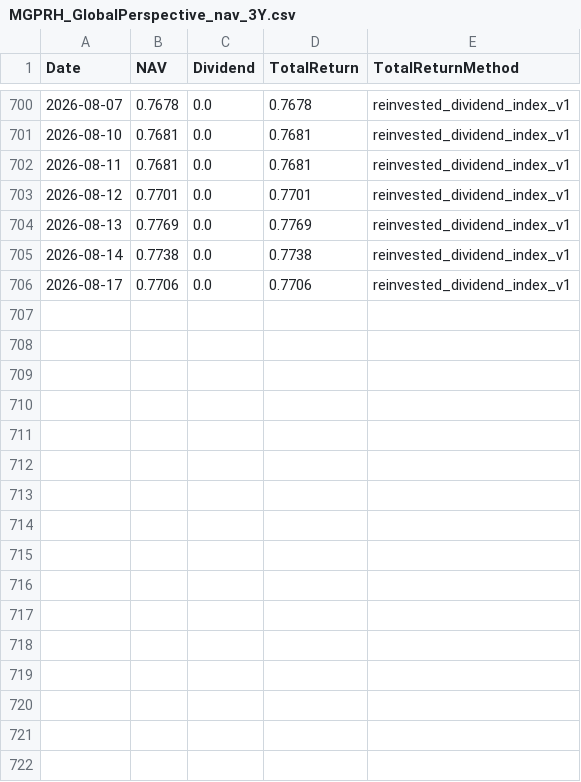
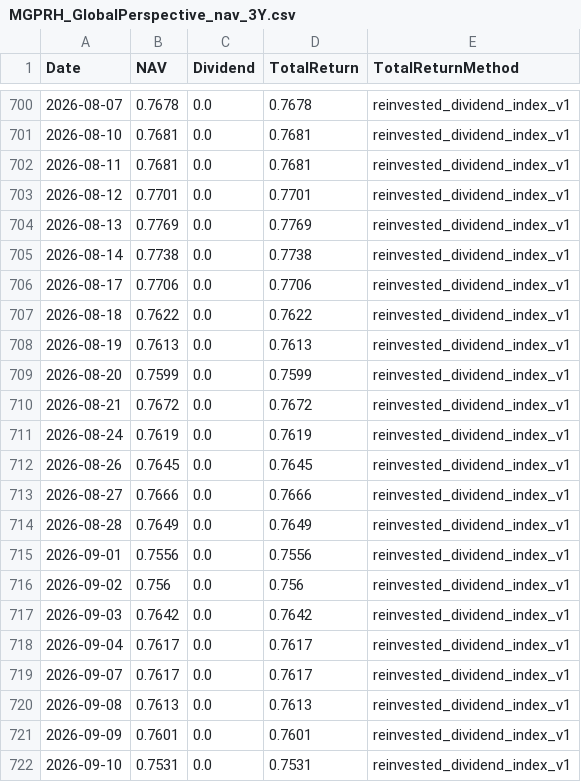
Before and after one commit to tklim/mlfund, a CSV file: data/MGPRH_GlobalPerspective_nav_3Y.csv, drawn as a sheet; only a part is shown, gaps mark what is left out; the diff names each change by its address in the sheet, - before the commit and + after, or states it on an @@ line.

```diff
--- a/data/MGPRH_GlobalPerspective_nav_3Y.csv
+++ b/data/MGPRH_GlobalPerspective_nav_3Y.csv
+row 707: 2026-08-18 | 0.7622 | 0.0 | 0.7622 | reinvested_dividend_index_v1
+row 708: 2026-08-19 | 0.7613 | 0.0 | 0.7613 | reinvested_dividend_index_v1
+row 709: 2026-08-20 | 0.7599 | 0.0 | 0.7599 | reinvested_dividend_index_v1
+row 710: 2026-08-21 | 0.7672 | 0.0 | 0.7672 | reinvested_dividend_index_v1
+row 711: 2026-08-24 | 0.7619 | 0.0 | 0.7619 | reinvested_dividend_index_v1
+row 712: 2026-08-26 | 0.7645 | 0.0 | 0.7645 | reinvested_dividend_index_v1
+row 713: 2026-08-27 | 0.7666 | 0.0 | 0.7666 | reinvested_dividend_index_v1
+row 714: 2026-08-28 | 0.7649 | 0.0 | 0.7649 | reinvested_dividend_index_v1
+row 715: 2026-09-01 | 0.7556 | 0.0 | 0.7556 | reinvested_dividend_index_v1
+row 716: 2026-09-02 | 0.756 | 0.0 | 0.756 | reinvested_dividend_index_v1
+row 717: 2026-09-03 | 0.7642 | 0.0 | 0.7642 | reinvested_dividend_index_v1
+row 718: 2026-09-04 | 0.7617 | 0.0 | 0.7617 | reinvested_dividend_index_v1
+row 719: 2026-09-07 | 0.7617 | 0.0 | 0.7617 | reinvested_dividend_index_v1
+row 720: 2026-09-08 | 0.7613 | 0.0 | 0.7613 | reinvested_dividend_index_v1
+row 721: 2026-09-09 | 0.7601 | 0.0 | 0.7601 | reinvested_dividend_index_v1
+row 722: 2026-09-10 | 0.7531 | 0.0 | 0.7531 | reinvested_dividend_index_v1
```
Also changed, not shown: data/APCR_AsiaPacificREIT_nav_3Y.csv, data/HWFL_HWFlexi_nav_3Y.csv, 7 other files.
